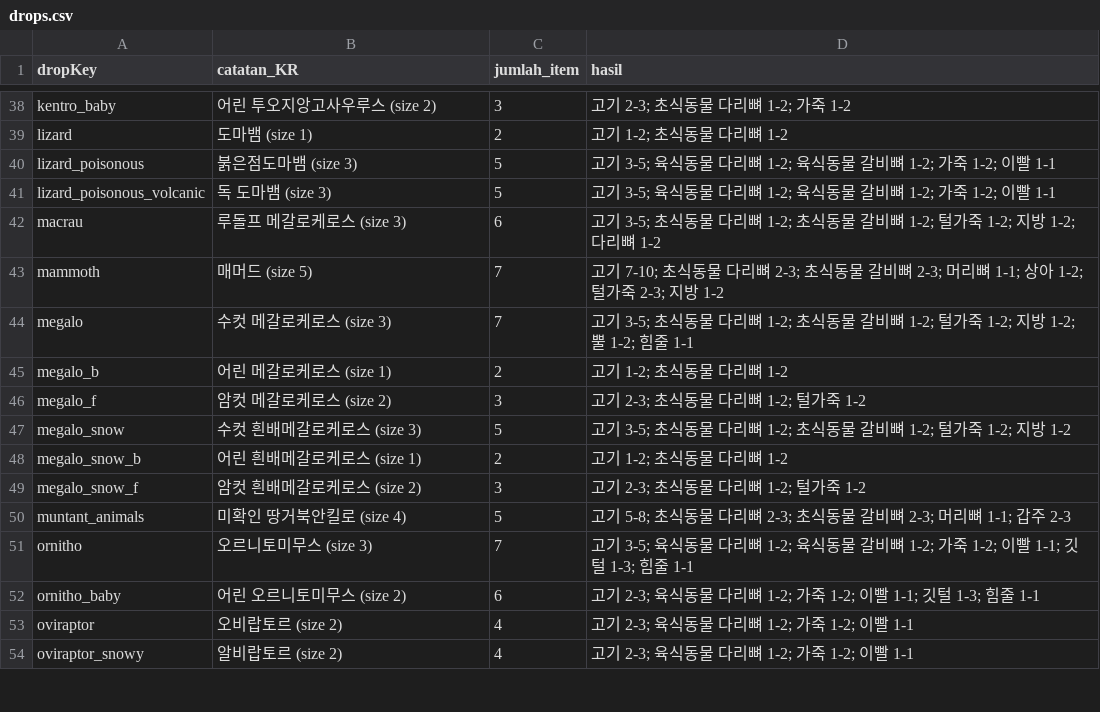
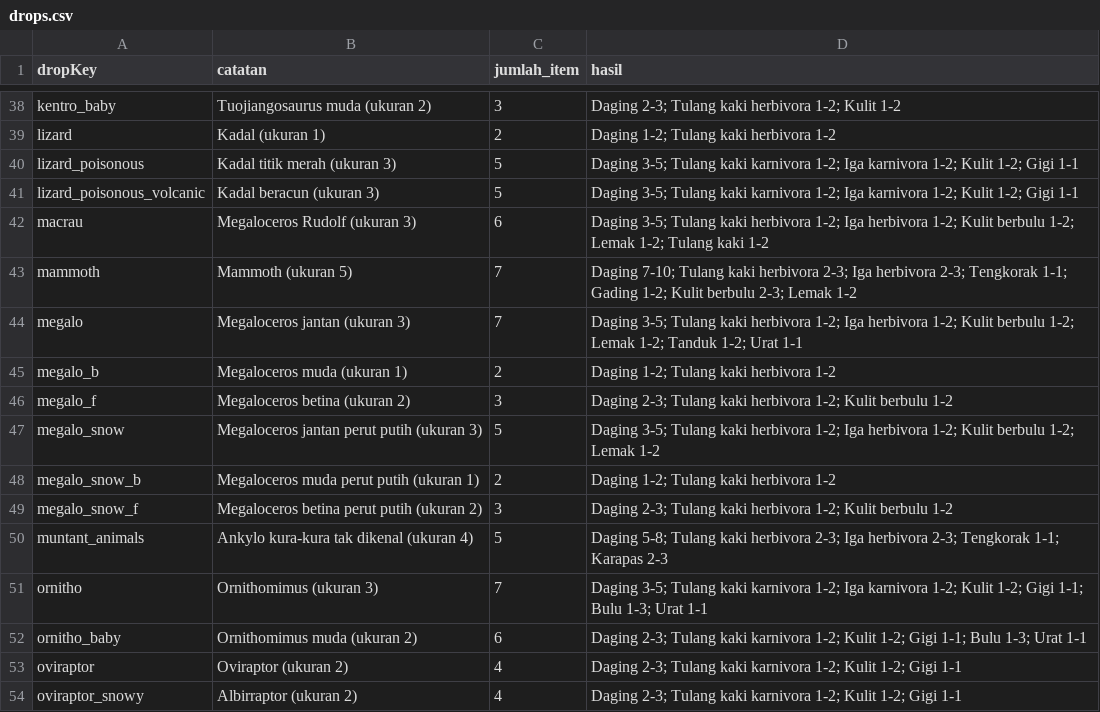
Before and after one commit to Ranwiesiel/durango-homecoming-multilang, a CSV file: packs/id/csv/drops.csv, drawn as a sheet; only a part is shown, gaps mark what is left out; the diff covers the shown part only; the diff names each change by its address in the sheet, - before the commit and + after, or states it on an @@ line.

```diff
--- a/packs/id/csv/drops.csv
+++ b/packs/id/csv/drops.csv
-B1: catatan_KR
+B1: catatan
-B38 (catatan): 어린 투오지앙고사우루스 (size 2)
+B38 (catatan): Tuojiangosaurus muda (ukuran 2)
-D38 (hasil): 고기 2-3; 초식동물 다리뼈 1-2; 가죽 1-2
+D38 (hasil): Daging 2-3; Tulang kaki herbivora 1-2; Kulit 1-2
-B39 (catatan): 도마뱀 (size 1)
+B39 (catatan): Kadal (ukuran 1)
-D39 (hasil): 고기 1-2; 초식동물 다리뼈 1-2
+D39 (hasil): Daging 1-2; Tulang kaki herbivora 1-2
-B40 (catatan): 붉은점도마뱀 (size 3)
+B40 (catatan): Kadal titik merah (ukuran 3)
-D40:D41 (hasil): 고기 3-5; 육식동물 다리뼈 1-2; 육식동물 갈비뼈 1-2; 가죽 1-2; 이빨 1-1
+D40:D41 (hasil): Daging 3-5; Tulang kaki karnivora 1-2; Iga karnivora 1-2; Kulit 1-2; Gigi 1-1
-B41 (catatan): 독 도마뱀 (size 3)
+B41 (catatan): Kadal beracun (ukuran 3)
-B42 (catatan): 루돌프 메갈로케로스 (size 3)
+B42 (catatan): Megaloceros Rudolf (ukuran 3)
-D42 (hasil): 고기 3-5; 초식동물 다리뼈 1-2; 초식동물 갈비뼈 1-2; 털가죽 1-2; 지방 1-2; 다리뼈 1-2
+D42 (hasil): Daging 3-5; Tulang kaki herbivora 1-2; Iga herbivora 1-2; Kulit berbulu 1-2; Lemak 1-2; Tulang kaki 1-2
-B43 (catatan): 매머드 (size 5)
+B43 (catatan): Mammoth (ukuran 5)
-D43 (hasil): 고기 7-10; 초식동물 다리뼈 2-3; 초식동물 갈비뼈 2-3; 머리뼈 1-1; 상아 1-2; 털가죽 2-3; 지방 1-2
+D43 (hasil): Daging 7-10; Tulang kaki herbivora 2-3; Iga herbivora 2-3; Tengkorak 1-1; Gading 1-2; Kulit berbulu 2-3; Lemak 1-2
-B44 (catatan): 수컷 메갈로케로스 (size 3)
+B44 (catatan): Megaloceros jantan (ukuran 3)
-D44 (hasil): 고기 3-5; 초식동물 다리뼈 1-2; 초식동물 갈비뼈 1-2; 털가죽 1-2; 지방 1-2; 뿔 1-2; 힘줄 1-1
+D44 (hasil): Daging 3-5; Tulang kaki herbivora 1-2; Iga herbivora 1-2; Kulit berbulu 1-2; Lemak 1-2; Tanduk 1-2; Urat 1-1
-B45 (catatan): 어린 메갈로케로스 (size 1)
+B45 (catatan): Megaloceros muda (ukuran 1)
-D45 (hasil): 고기 1-2; 초식동물 다리뼈 1-2
+D45 (hasil): Daging 1-2; Tulang kaki herbivora 1-2
-B46 (catatan): 암컷 메갈로케로스 (size 2)
+B46 (catatan): Megaloceros betina (ukuran 2)
-D46 (hasil): 고기 2-3; 초식동물 다리뼈 1-2; 털가죽 1-2
+D46 (hasil): Daging 2-3; Tulang kaki herbivora 1-2; Kulit berbulu 1-2
-B47 (catatan): 수컷 흰배메갈로케로스 (size 3)
+B47 (catatan): Megaloceros jantan perut putih (ukuran 3)
-D47 (hasil): 고기 3-5; 초식동물 다리뼈 1-2; 초식동물 갈비뼈 1-2; 털가죽 1-2; 지방 1-2
+D47 (hasil): Daging 3-5; Tulang kaki herbivora 1-2; Iga herbivora 1-2; Kulit berbulu 1-2; Lemak 1-2
-B48 (catatan): 어린 흰배메갈로케로스 (size 1)
+B48 (catatan): Megaloceros muda perut putih (ukuran 1)
-D48 (hasil): 고기 1-2; 초식동물 다리뼈 1-2
+D48 (hasil): Daging 1-2; Tulang kaki herbivora 1-2
-B49 (catatan): 암컷 흰배메갈로케로스 (size 2)
+B49 (catatan): Megaloceros betina perut putih (ukuran 2)
-D49 (hasil): 고기 2-3; 초식동물 다리뼈 1-2; 털가죽 1-2
+D49 (hasil): Daging 2-3; Tulang kaki herbivora 1-2; Kulit berbulu 1-2
-B50 (catatan): 미확인 땅거북안킬로 (size 4)
+B50 (catatan): Ankylo kura-kura tak dikenal (ukuran 4)
-D50 (hasil): 고기 5-8; 초식동물 다리뼈 2-3; 초식동물 갈비뼈 2-3; 머리뼈 1-1; 갑주 2-3
+D50 (hasil): Daging 5-8; Tulang kaki herbivora 2-3; Iga herbivora 2-3; Tengkorak 1-1; Karapas 2-3
-B51 (catatan): 오르니토미무스 (size 3)
+B51 (catatan): Ornithomimus (ukuran 3)
-D51 (hasil): 고기 3-5; 육식동물 다리뼈 1-2; 육식동물 갈비뼈 1-2; 가죽 1-2; 이빨 1-1; 깃털 1-3; 힘줄 1-1
+D51 (hasil): Daging 3-5; Tulang kaki karnivora 1-2; Iga karnivora 1-2; Kulit 1-2; Gigi 1-1; Bulu 1-3; Urat 1-1
-B52 (catatan): 어린 오르니토미무스 (size 2)
+B52 (catatan): Ornithomimus muda (ukuran 2)
-D52 (hasil): 고기 2-3; 육식동물 다리뼈 1-2; 가죽 1-2; 이빨 1-1; 깃털 1-3; 힘줄 1-1
+D52 (hasil): Daging 2-3; Tulang kaki karnivora 1-2; Kulit 1-2; Gigi 1-1; Bulu 1-3; Urat 1-1
-B53 (catatan): 오비랍토르 (size 2)
+B53 (catatan): Oviraptor (ukuran 2)
-D53:D54 (hasil): 고기 2-3; 육식동물 다리뼈 1-2; 가죽 1-2; 이빨 1-1
+D53:D54 (hasil): Daging 2-3; Tulang kaki karnivora 1-2; Kulit 1-2; Gigi 1-1
-B54 (catatan): 알비랍토르 (size 2)
+B54 (catatan): Albirraptor (ukuran 2)
```
Also changed, not shown: 152 edited cells elsewhere in this file, packs/id/csv/animals.csv, 14 other files.
